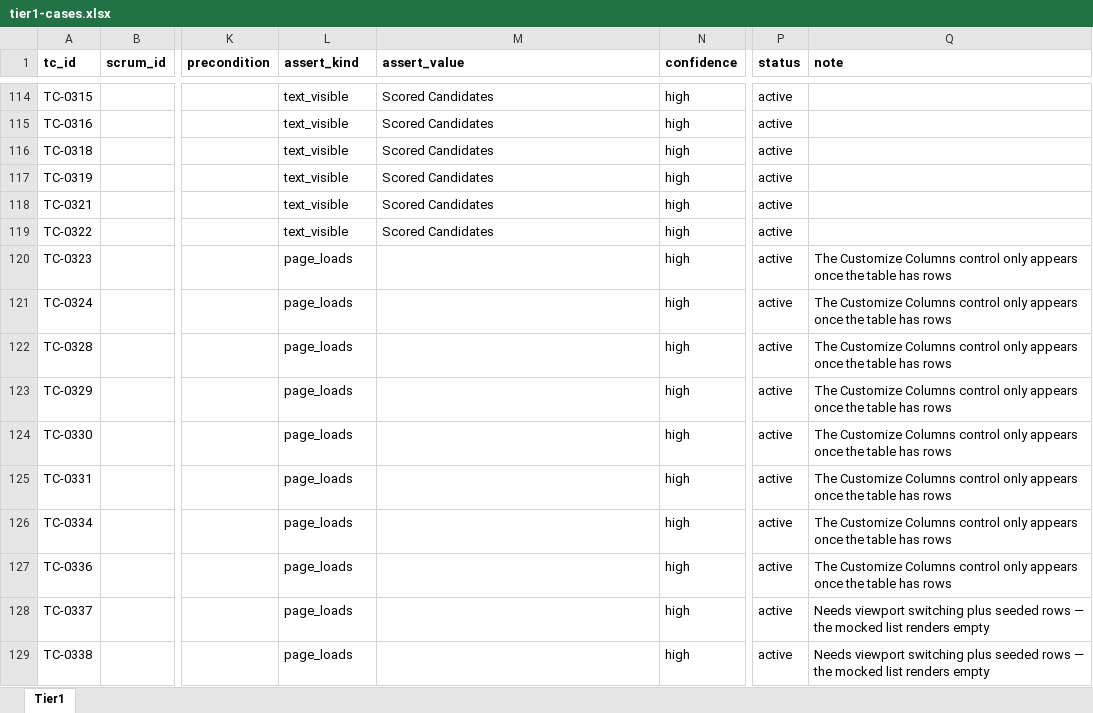
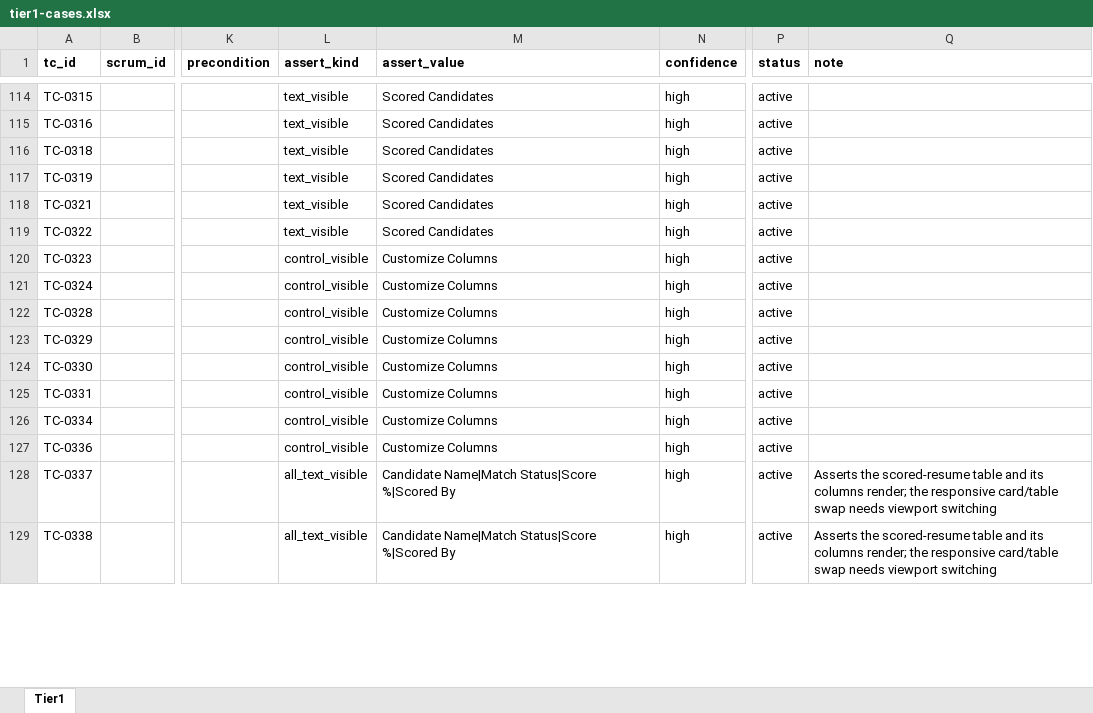
Before and after one commit to XmediawebDeveloper/talentflow-data-plane-frontend, an Excel workbook: e2e/data/tier1-cases.xlsx, sheet Tier1, drawn as a sheet; only a part is shown, gaps mark what is left out; values as stored, in another font and other column widths than the file's, no borders; the diff covers the shown part only; the diff names each change by its address in the sheet, - before the commit and + after, or states it on an @@ line.

```diff
--- a/e2e/data/tier1-cases.xlsx (sheet Tier1)
+++ b/e2e/data/tier1-cases.xlsx (sheet Tier1)
-L120:L127 (assert_kind): page_loads
+L120:L127 (assert_kind): control_visible
-M120:M127 (assert_value): (empty)
+M120:M127 (assert_value): Customize Columns
-Q120:Q127 (note): The Customize Columns control only appears once the table has rows
+Q120:Q127 (note): (empty)
-L128:L129 (assert_kind): page_loads
+L128:L129 (assert_kind): all_text_visible
-M128:M129 (assert_value): (empty)
+M128:M129 (assert_value): Candidate Name|Match Status|Score %|Scored By
-Q128:Q129 (note): Needs viewport switching plus seeded rows — the mocked list renders empty
+Q128:Q129 (note): Asserts the scored-resume table and its columns render; the responsive card/table swap needs viewport switching
```
Also changed, not shown: 355 edited cells elsewhere in this sheet, 6 other files.
